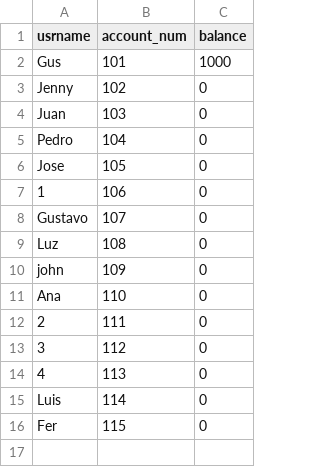
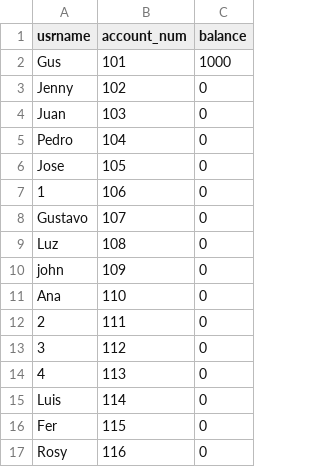
Before and after one commit to gustavogte/superBroker, a CSV file: data/account_data.csv, drawn as a sheet; the diff names each change by its address in the sheet, - before the commit and + after, or states it on an @@ line.

```diff
--- a/data/account_data.csv
+++ b/data/account_data.csv
+row 17: Rosy | 116 | 0
```
Also changed, not shown: data/user_data.csv, 1 other file.
